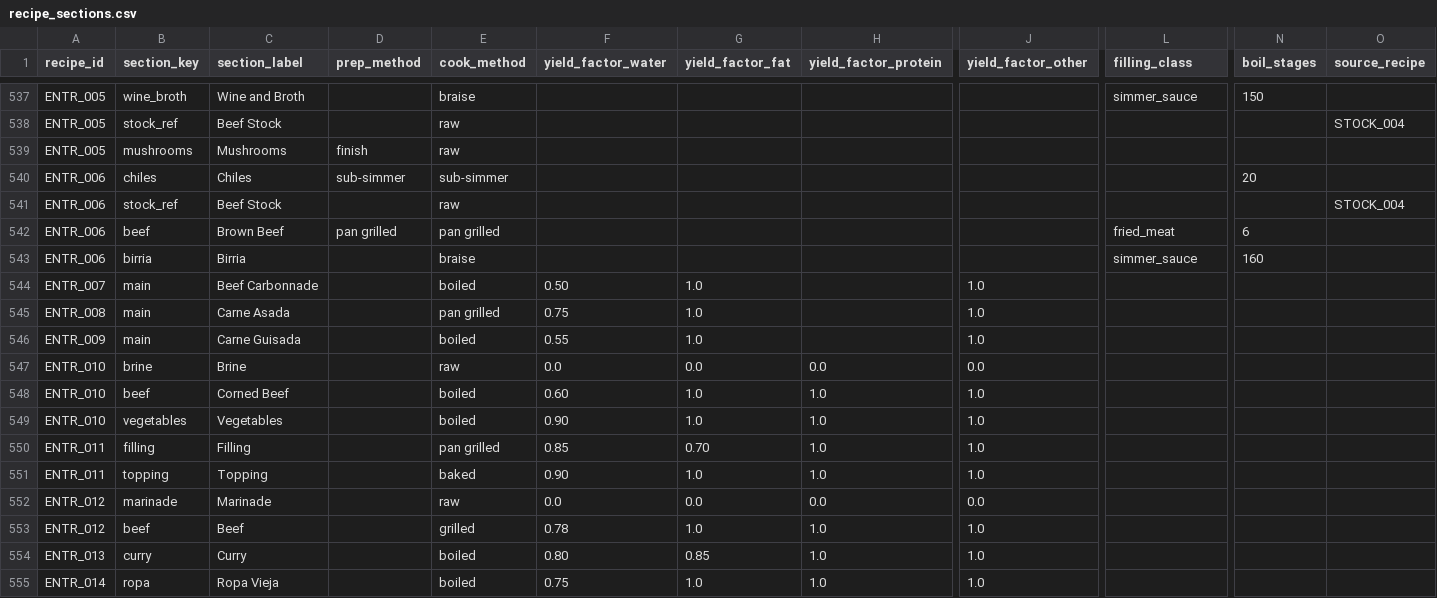
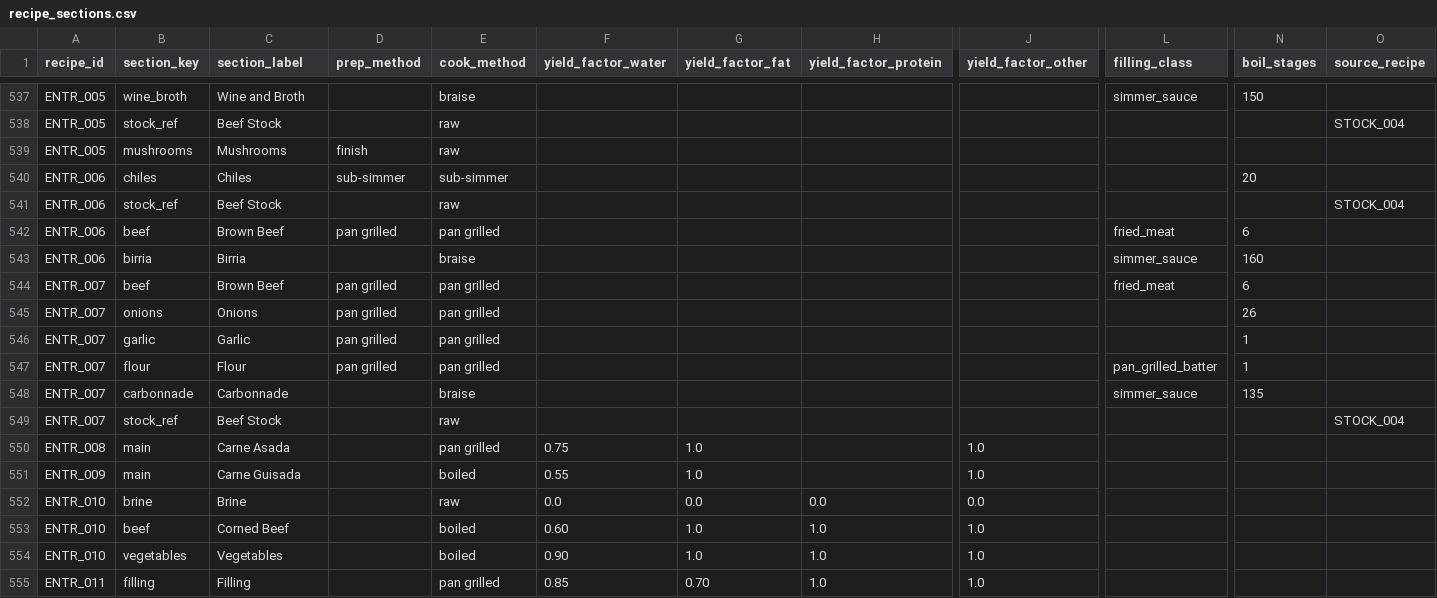
Before and after one commit to tlgeorgemailcom/daily-plate, a CSV file: recipes_v3/data/recipe_sections.csv, drawn as a sheet; only a part is shown, gaps mark what is left out; the shorter side is filled out with more unchanged rows; removed rows and columns are numbered as before the commit, all else as after; rows hold the shown columns only; the diff names each change by its address in the sheet, - before the commit and + after, or states it on an @@ line.

Commit message:
Convert ENTR_007 to section physics

```diff
--- a/recipes_v3/data/recipe_sections.csv
+++ b/recipes_v3/data/recipe_sections.csv
-row 544: ENTR_007 | main | Beef Carbonnade |  | boiled | 0.50 | 1.0 |  | 1.0
+row 544: ENTR_007 | beef | Brown Beef | pan grilled | pan grilled |  |  |  |  | fried_meat | 6
+row 545: ENTR_007 | onions | Onions | pan grilled | pan grilled |  |  |  |  |  | 26
+row 546: ENTR_007 | garlic | Garlic | pan grilled | pan grilled |  |  |  |  |  | 1
+row 547: ENTR_007 | flour | Flour | pan grilled | pan grilled |  |  |  |  | pan_grilled_batter | 1
+row 548: ENTR_007 | carbonnade | Carbonnade |  | braise |  |  |  |  | simmer_sauce | 135
+row 549: ENTR_007 | stock_ref | Beef Stock |  | raw |  |  |  |  |  |  | STOCK_004
```
Also changed, not shown: recipes_v3/data/recipe_ingredients.csv, recipes_v3/data/recipe_instructions.csv, 2 other files.
